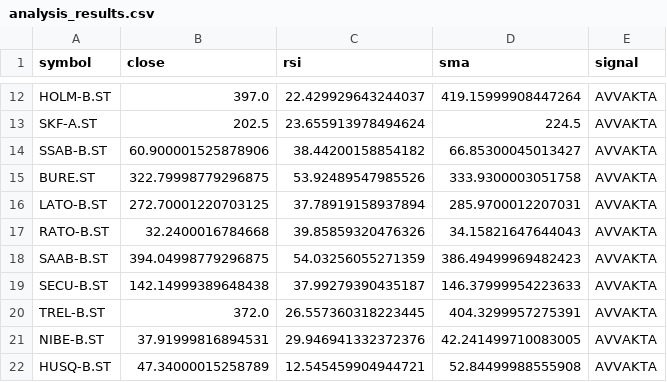
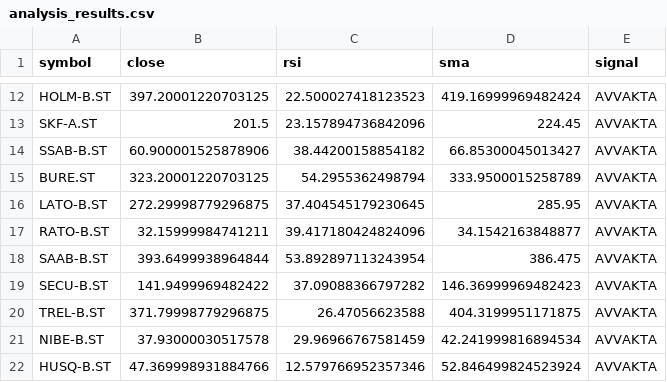
Before and after one commit to sam11010/stock_bot, a CSV file: analysis_results.csv, drawn as a sheet; only a part is shown, gaps mark what is left out; the diff covers the shown part only; the diff names each change by its address in the sheet, - before the commit and + after, or states it on an @@ line.

```diff
--- a/analysis_results.csv
+++ b/analysis_results.csv
-B12 (close): 397.0
+B12 (close): 397.20001220703125
-C12 (rsi): 22.429929643244037
+C12 (rsi): 22.500027418123523
-D12 (sma): 419.15999908447264
+D12 (sma): 419.16999969482424
-B13 (close): 202.5
+B13 (close): 201.5
-C13 (rsi): 23.655913978494624
+C13 (rsi): 23.157894736842096
-D13 (sma): 224.5
+D13 (sma): 224.45
-B15 (close): 322.79998779296875
+B15 (close): 323.20001220703125
-C15 (rsi): 53.92489547985526
+C15 (rsi): 54.2955362498794
-D15 (sma): 333.9300003051758
+D15 (sma): 333.9500015258789
-B16 (close): 272.70001220703125
+B16 (close): 272.29998779296875
-C16 (rsi): 37.78919158937894
+C16 (rsi): 37.404545179230645
-D16 (sma): 285.9700012207031
+D16 (sma): 285.95
-B17 (close): 32.2400016784668
+B17 (close): 32.15999984741211
-C17 (rsi): 39.85859320476326
+C17 (rsi): 39.417180424824096
-D17 (sma): 34.15821647644043
+D17 (sma): 34.1542163848877
-B18 (close): 394.04998779296875
+B18 (close): 393.6499938964844
-C18 (rsi): 54.03256055271359
+C18 (rsi): 53.892897113243954
-D18 (sma): 386.49499969482423
+D18 (sma): 386.475
-B19 (close): 142.14999389648438
+B19 (close): 141.9499969482422
-C19 (rsi): 37.99279390435187
+C19 (rsi): 37.09088366797282
-D19 (sma): 146.37999954223633
+D19 (sma): 146.36999969482423
-B20 (close): 372.0
+B20 (close): 371.79998779296875
-C20 (rsi): 26.557360318223445
+C20 (rsi): 26.47056623588
-D20 (sma): 404.3299957275391
+D20 (sma): 404.3199951171875
-B21 (close): 37.91999816894531
+B21 (close): 37.93000030517578
-C21 (rsi): 29.946941332372376
+C21 (rsi): 29.96966767581459
-D21 (sma): 42.241499710083005
+D21 (sma): 42.241999816894534
-B22 (close): 47.34000015258789
+B22 (close): 47.369998931884766
-C22 (rsi): 12.545459904944721
+C22 (rsi): 12.579766952357346
-D22 (sma): 52.84499988555908
+D22 (sma): 52.846499824523924
```
Also changed, not shown: 159 edited cells elsewhere in this file, 1 other file.
